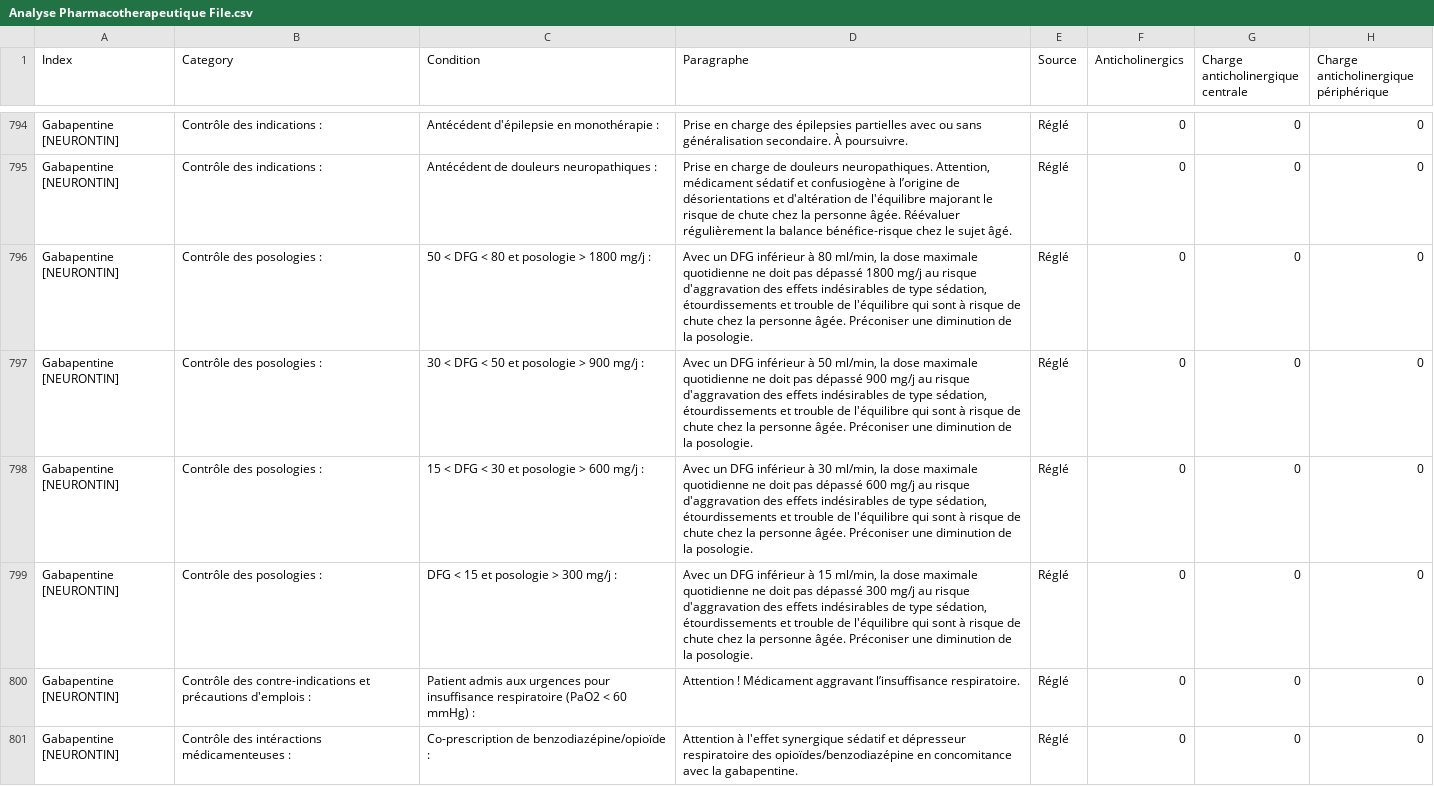
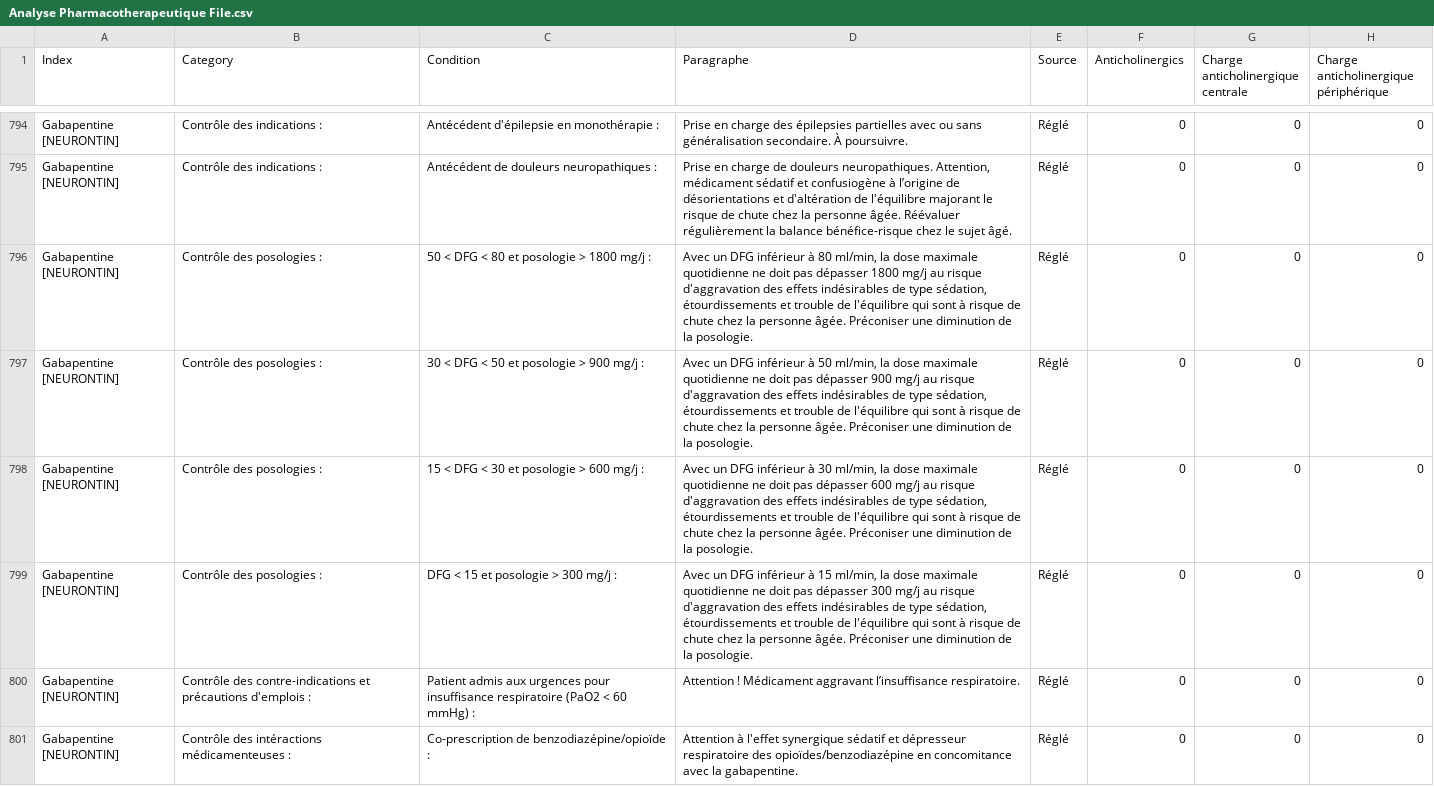
Before and after one commit to Pharmacie-CHM/Pharmacie_Clinique_MUPA, a CSV file: Analyse Pharmacotherapeutique File.csv, drawn as a sheet; only a part is shown, gaps mark what is left out; the diff names each change by its address in the sheet, - before the commit and + after, or states it on an @@ line.

Commit message:
Update Analyse Pharmacotherapeutique File.csv

```diff
--- a/Analyse Pharmacotherapeutique File.csv
+++ b/Analyse Pharmacotherapeutique File.csv
-D796 (Paragraphe): …doit pas dépassé 1800 mg/j…
+D796 (Paragraphe): …doit pas dépasser 1800 mg/j…
-D797 (Paragraphe): …doit pas dépassé 900 mg/j…
+D797 (Paragraphe): …doit pas dépasser 900 mg/j…
-D798 (Paragraphe): …doit pas dépassé 600 mg/j…
+D798 (Paragraphe): …doit pas dépasser 600 mg/j…
-D799 (Paragraphe): …doit pas dépassé 300 mg/j…
+D799 (Paragraphe): …doit pas dépasser 300 mg/j…
```
